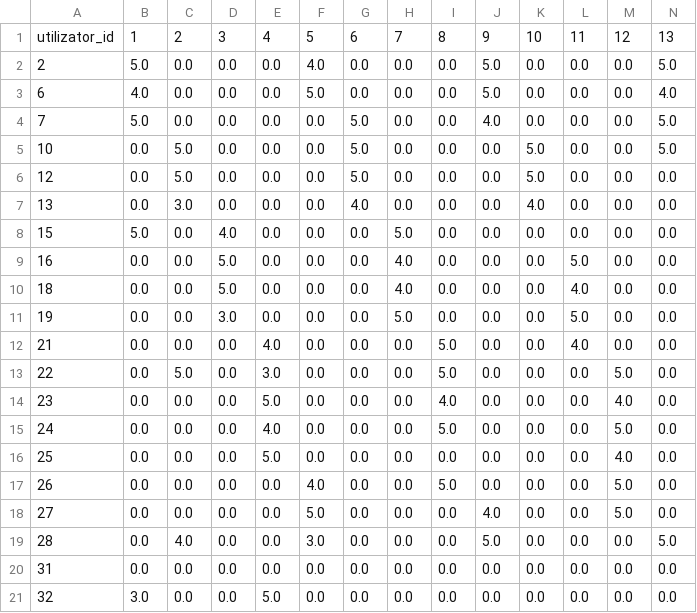
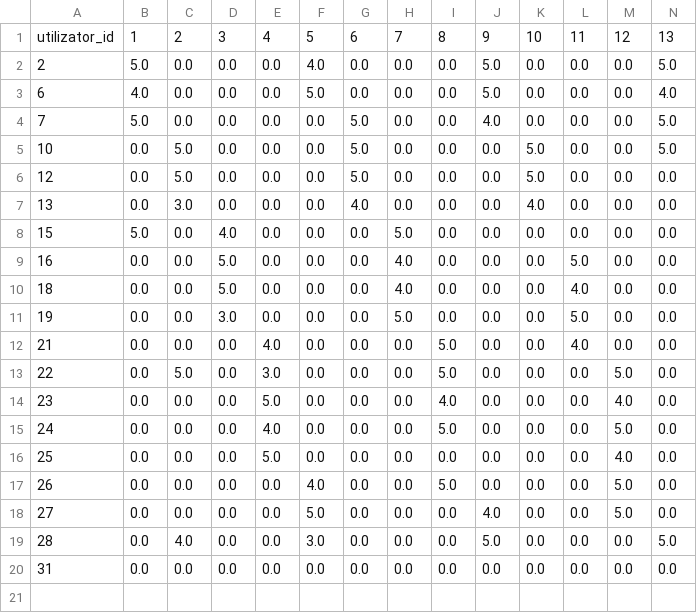
Before and after one commit to anamaria066/biblioteca, a CSV file: backend/matrice_rating.csv, drawn as a sheet; only a part is shown; rows hold the shown columns only; the diff names each change by its address in the sheet, - before the commit and + after, or states it on an @@ line.

```diff
--- a/backend/matrice_rating.csv
+++ b/backend/matrice_rating.csv
-row 21: 32 | 3.0 | 0.0 | 0.0 | 5.0 | 0.0 | 0.0 | 0.0 | 0.0 | 0.0 | 0.0 | 0.0 | 0.0 | 0.0
```
Also changed, not shown: backend/recenzii.csv, 1 other file.
